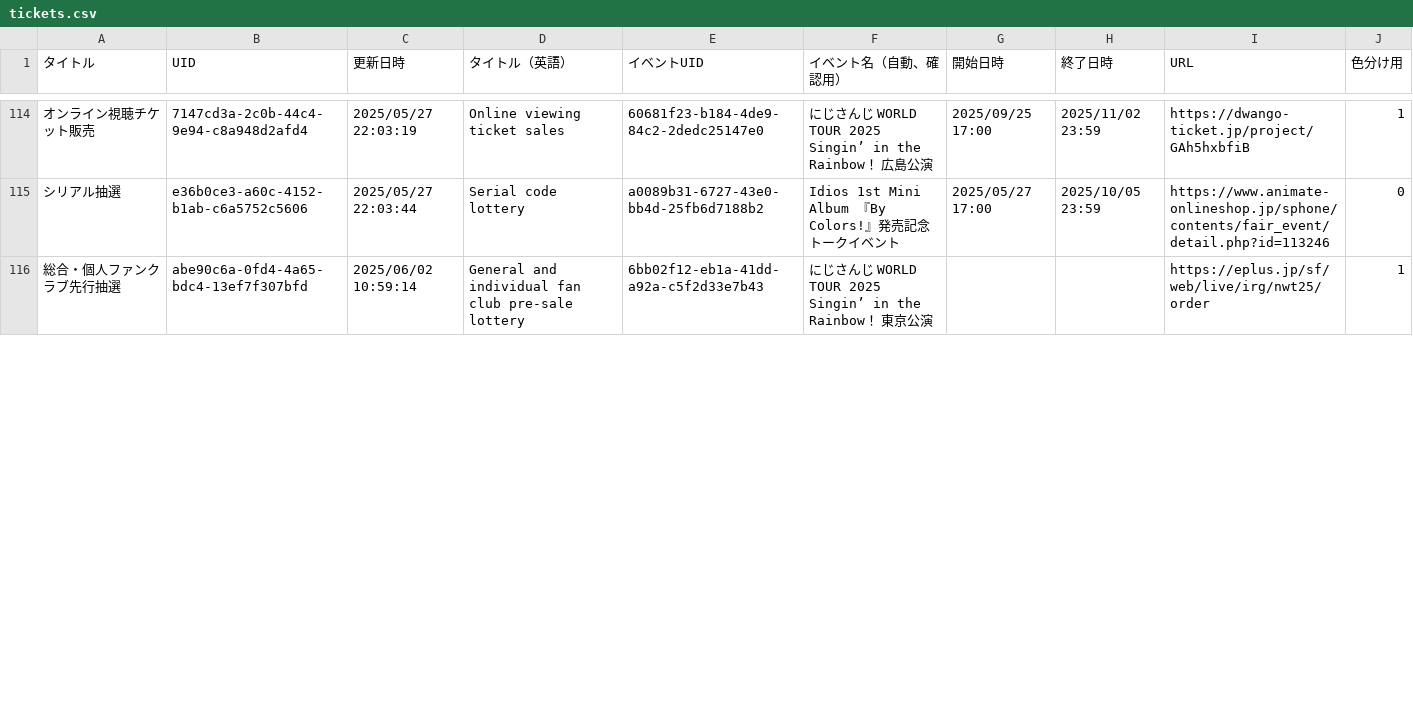
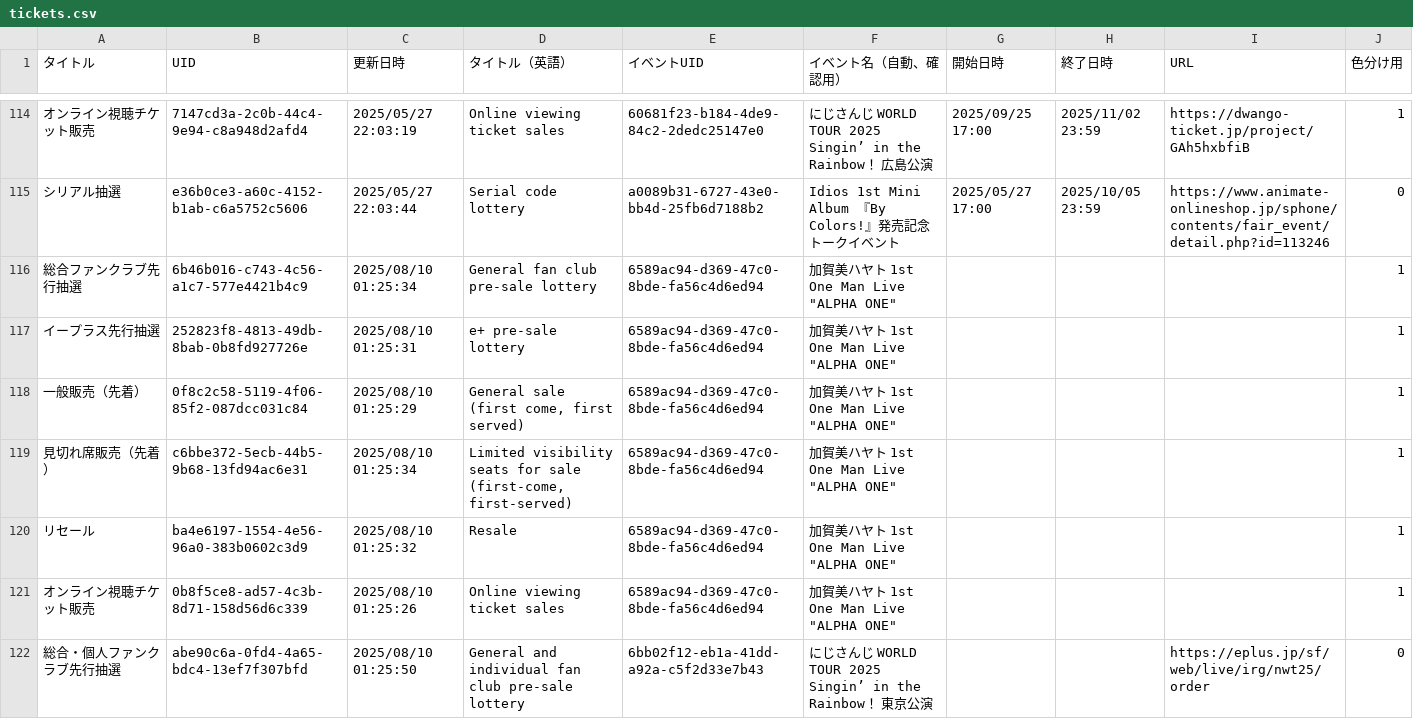
Before and after one commit to magicien/Nij.iCal, a CSV file: data/tickets.csv, drawn as a sheet; only a part is shown, gaps mark what is left out; the diff covers the shown part only.

```diff
--- a/data/tickets.csv
+++ b/data/tickets.csv
@@ -163,3 +163,9 @@ Singin’ in the Rainbow！ 広島公演", 2025/09/25 17:00, 2025/11/02 23:59,ht
 シリアル抽選,e36b0ce3-a60c-4152-b1ab-c6a5752c5606, 2025/05/27 22:03:44,Serial code lottery,a0089b31-6727-43e0-bb4d-25fb6d7188b2,Idios 1st Mini Album 『By Colors!』発売記念トークイベント, 2025/05/27 17:00, 2025/10/05 23:59,https://www.animate-onlineshop.jp/sphone/contents/fair_event/detail.php?id=113246,0
-総合・個人ファンクラブ先行抽選,abe90c6a-0fd4-4a65-bdc4-13ef7f307bfd, 2025/06/02 10:59:14,General and individual fan club pre-sale lottery,6bb02f12-eb1a-41dd-a92a-c5f2d33e7b43,"にじさんじ WORLD TOUR 2025
-Singin’ in the Rainbow！ 東京公演",,,https://eplus.jp/sf/web/live/irg/nwt25/order,1
+総合ファンクラブ先行抽選,6b46b016-c743-4c56-a1c7-577e4421b4c9, 2025/08/10 01:25:34,General fan club pre-sale lottery,6589ac94-d369-47c0-8bde-fa56c4d6ed94,"加賀美ハヤト 1st One Man Live ""ALPHA ONE""",,,,1
+イープラス先行抽選,252823f8-4813-49db-8bab-0b8fd927726e, 2025/08/10 01:25:31,e+ pre-sale lottery,6589ac94-d369-47c0-8bde-fa56c4d6ed94,"加賀美ハヤト 1st One Man Live ""ALPHA ONE""",,,,1
+一般販売（先着）,0f8c2c58-5119-4f06-85f2-087dcc031c84, 2025/08/10 01:25:29,"General sale (first come, first served)",6589ac94-d369-47c0-8bde-fa56c4d6ed94,"加賀美ハヤト 1st One Man Live ""ALPHA ONE""",,,,1
+見切れ席販売（先着）,c6bbe372-5ecb-44b5-9b68-13fd94ac6e31, 2025/08/10 01:25:34,"Limited visibility seats for sale (first-come, first-served)",6589ac94-d369-47c0-8bde-fa56c4d6ed94,"加賀美ハヤト 1st One Man Live ""ALPHA ONE""",,,,1
+リセール,ba4e6197-1554-4e56-96a0-383b0602c3d9, 2025/08/10 01:25:32,Resale,6589ac94-d369-47c0-8bde-fa56c4d6ed94,"加賀美ハヤト 1st One Man Live ""ALPHA ONE""",,,,1
+オンライン視聴チケット販売,0b8f5ce8-ad57-4c3b-8d71-158d56d6c339, 2025/08/10 01:25:26,Online viewing ticket sales,6589ac94-d369-47c0-8bde-fa56c4d6ed94,"加賀美ハヤト 1st One Man Live ""ALPHA ONE""",,,,1
+総合・個人ファンクラブ先行抽選,abe90c6a-0fd4-4a65-bdc4-13ef7f307bfd, 2025/08/10 01:25:50,General and individual fan club pre-sale lottery,6bb02f12-eb1a-41dd-a92a-c5f2d33e7b43,"にじさんじ WORLD TOUR 2025
+Singin’ in the Rainbow！ 東京公演",,,https://eplus.jp/sf/web/live/irg/nwt25/order,0
```
Also changed, not shown: 11 edited cells elsewhere in this file, data/events.csv, 18 other files.
